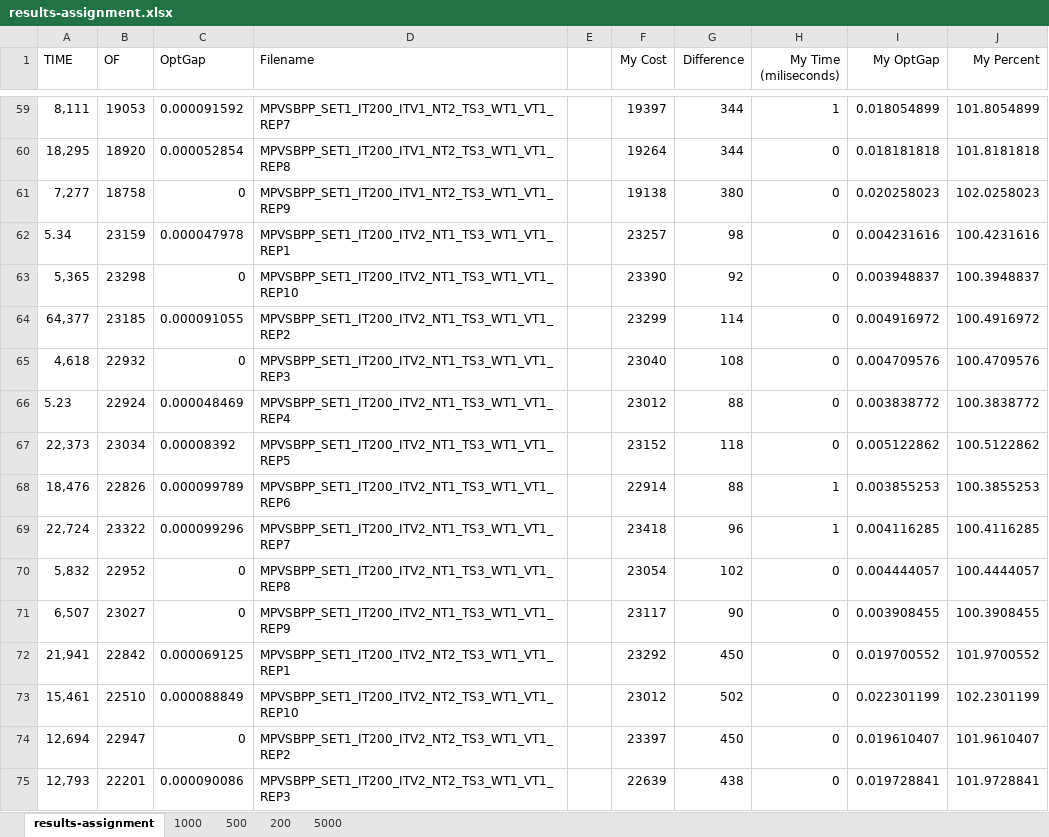
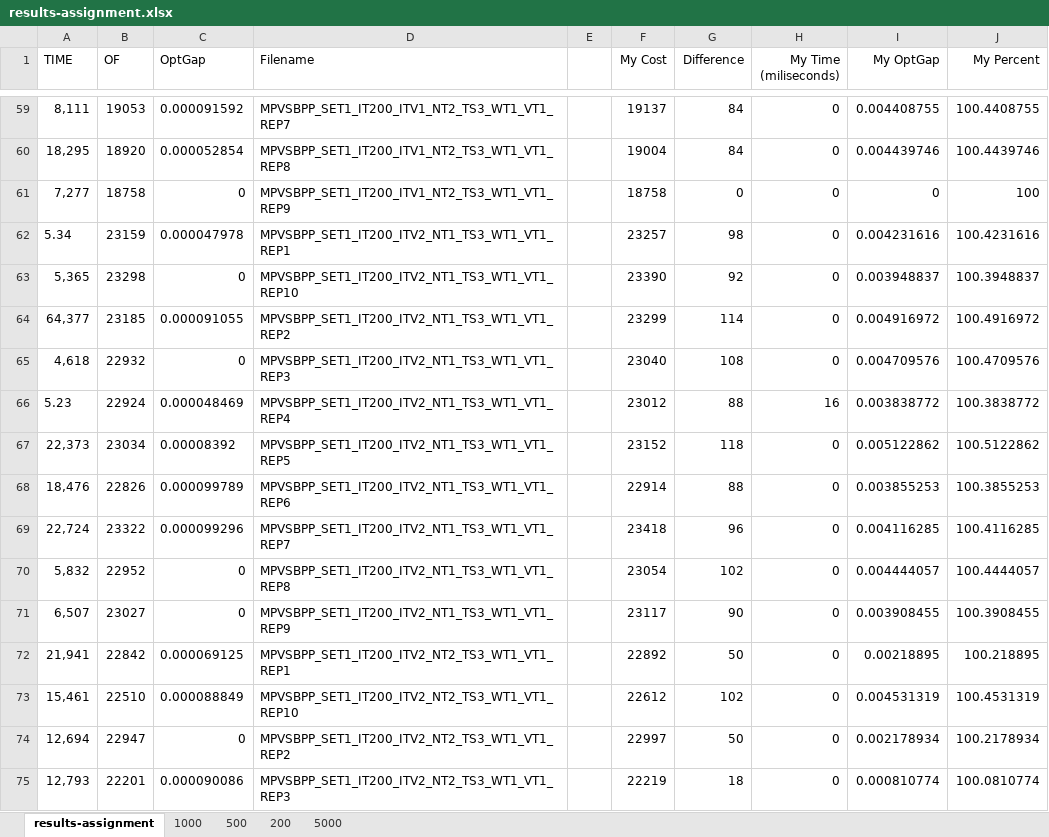
Before and after one commit to averanes/BinPackingProblem, an Excel workbook: results-assignment.xlsx, sheet results-assignment, drawn as a sheet; only a part is shown, gaps mark what is left out; values as stored, in another font and other column widths than the file's, no borders; the diff covers the shown part only; the diff names each change by its address in the sheet, - before the commit and + after, or states it on an @@ line.

```diff
--- a/results-assignment.xlsx (sheet results-assignment)
+++ b/results-assignment.xlsx (sheet results-assignment)
-F59 (My Cost): 19397
+F59 (My Cost): 19137
-G59:G60 (Difference): 344
+G59:G60 (Difference): 84
-H59 (My Time (miliseconds)): 1
+H59 (My Time (miliseconds)): 0
-I59 (My OptGap): 0.018054899
+I59 (My OptGap): 0.004408755
-J59 (My Percent): 101.8054899
+J59 (My Percent): 100.4408755
-F60 (My Cost): 19264
+F60 (My Cost): 19004
-I60 (My OptGap): 0.018181818
+I60 (My OptGap): 0.004439746
-J60 (My Percent): 101.8181818
+J60 (My Percent): 100.4439746
-F61 (My Cost): 19138
+F61 (My Cost): 18758
-G61 (Difference): 380
+G61 (Difference): 0
-I61 (My OptGap): 0.020258023
+I61 (My OptGap): 0
-J61 (My Percent): 102.0258023
+J61 (My Percent): 100
-H66 (My Time (miliseconds)): 0
+H66 (My Time (miliseconds)): 16
-H68:H69 (My Time (miliseconds)): 1
+H68:H69 (My Time (miliseconds)): 0
-F72 (My Cost): 23292
+F72 (My Cost): 22892
-G72 (Difference): 450
+G72 (Difference): 50
-I72 (My OptGap): 0.019700552
+I72 (My OptGap): 0.00218895
-J72 (My Percent): 101.9700552
+J72 (My Percent): 100.218895
-F73 (My Cost): 23012
+F73 (My Cost): 22612
-G73 (Difference): 502
+G73 (Difference): 102
-I73 (My OptGap): 0.022301199
+I73 (My OptGap): 0.004531319
-J73 (My Percent): 102.2301199
+J73 (My Percent): 100.4531319
-F74 (My Cost): 23397
+F74 (My Cost): 22997
-G74 (Difference): 450
+G74 (Difference): 50
-I74 (My OptGap): 0.019610407
+I74 (My OptGap): 0.002178934
-J74 (My Percent): 101.9610407
+J74 (My Percent): 100.2178934
-F75 (My Cost): 22639
+F75 (My Cost): 22219
-G75 (Difference): 438
+G75 (Difference): 18
-I75 (My OptGap): 0.019728841
+I75 (My OptGap): 0.000810774
-J75 (My Percent): 101.9728841
+J75 (My Percent): 100.0810774
```
Also changed, not shown: 1 added row, 1 removed row and 267 edited cells elsewhere in this sheet, charts or pictures, 21 other files.
